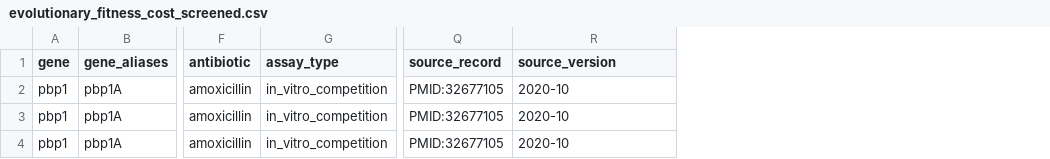
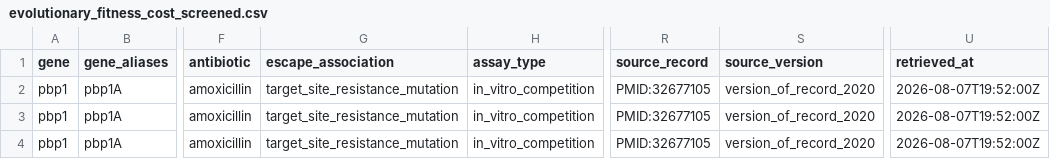
Before and after one commit to DANISRAELZ/NODOX, a CSV file: data_curated/organisms/helicobacter_pylori/evolutionary_fitness_cost_screened.csv, drawn as a sheet; only a part is shown, gaps mark what is left out; addresses are those after the commit; the diff names each change by its address in the sheet, - before the commit and + after, or states it on an @@ line.

Commit message:
Harden screened H pylori fitness-cost provenance

```diff
--- a/data_curated/organisms/helicobacter_pylori/evolutionary_fitness_cost_screened.csv
+++ b/data_curated/organisms/helicobacter_pylori/evolutionary_fitness_cost_screened.csv
+column G (escape_association), rows 2-4: all target_site_resistance_mutation
+column U (retrieved_at), rows 2-4: all 2026-08-07T19:52:00Z
-S2:S4 (source_version): 2020-10
+S2:S4 (source_version): version_of_record_2020
```
